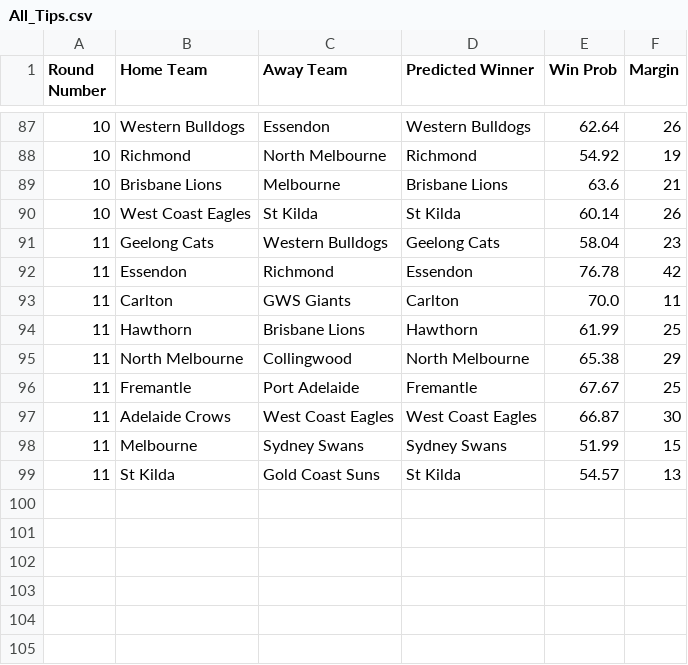
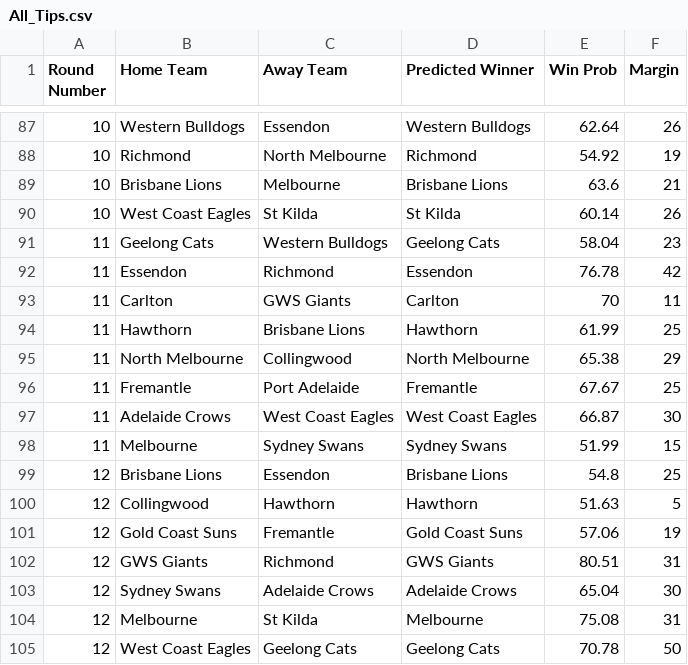
Before and after one commit to suttoe/AFLmodel, a CSV file: Tips/2025/All_Tips.csv, drawn as a sheet; only a part is shown, gaps mark what is left out.

Commit message:
Round 12

```diff
--- a/Tips/2025/All_Tips.csv
+++ b/Tips/2025/All_Tips.csv
@@ -92,3 +92,3 @@ Round Number,Home Team,Away Team,Predicted Winner,Win Prob,Margin
 11,Essendon,Richmond,Essendon,76.78,42
-11,Carlton,GWS Giants,Carlton,70.0,11
+11,Carlton,GWS Giants,Carlton,70,11
 11,Hawthorn,Brisbane Lions,Hawthorn,61.99,25
@@ -98,2 +98,8 @@ Round Number,Home Team,Away Team,Predicted Winner,Win Prob,Margin
 11,Melbourne,Sydney Swans,Sydney Swans,51.99,15
-11,St Kilda,Gold Coast Suns,St Kilda,54.57,13
+12,Brisbane Lions,Essendon,Brisbane Lions,54.8,25
+12,Collingwood,Hawthorn,Hawthorn,51.63,5
+12,Gold Coast Suns,Fremantle,Gold Coast Suns,57.06,19
+12,GWS Giants,Richmond,GWS Giants,80.51,31
+12,Sydney Swans,Adelaide Crows,Adelaide Crows,65.04,30
+12,Melbourne,St Kilda,Melbourne,75.08,31
+12,West Coast Eagles,Geelong Cats,Geelong Cats,70.78,50
```
Also changed, not shown: 1 other file.
